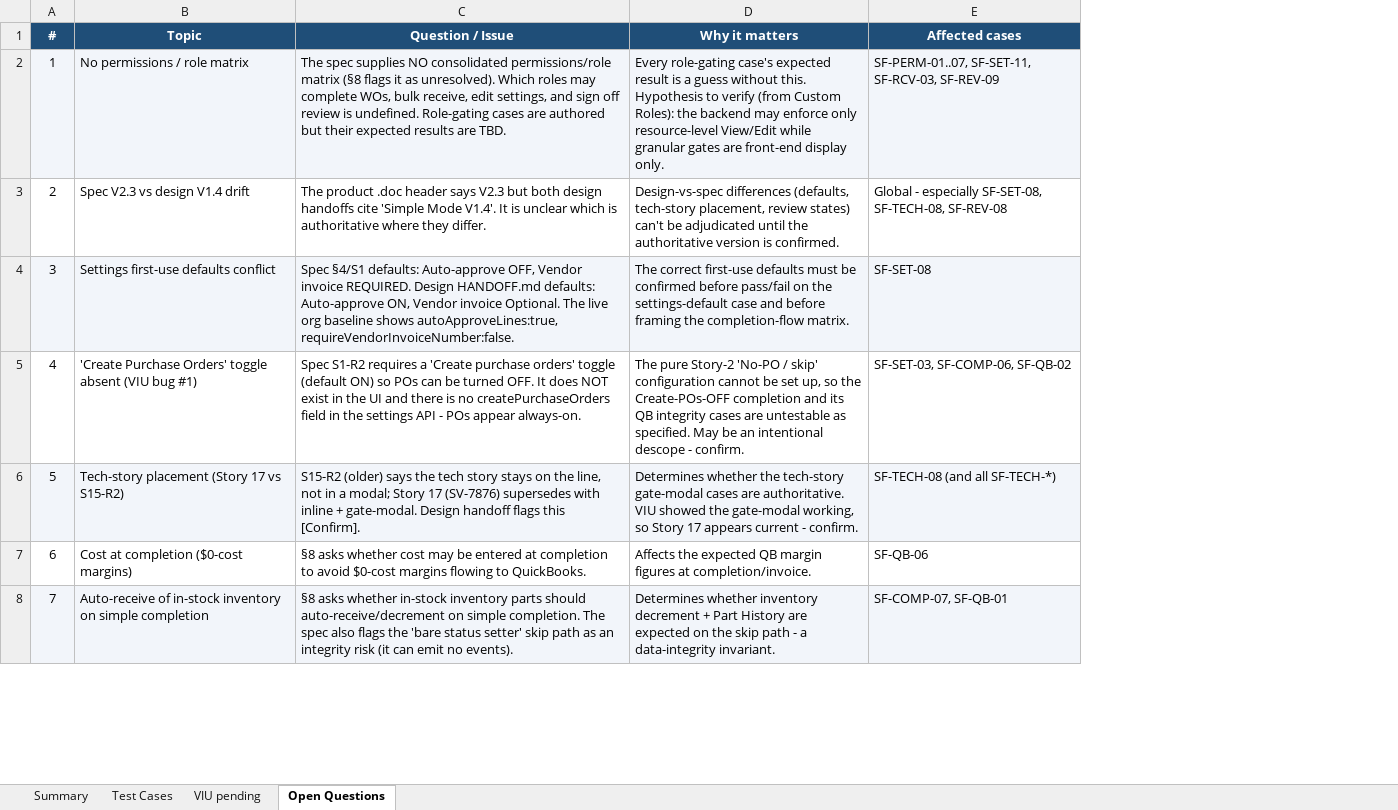
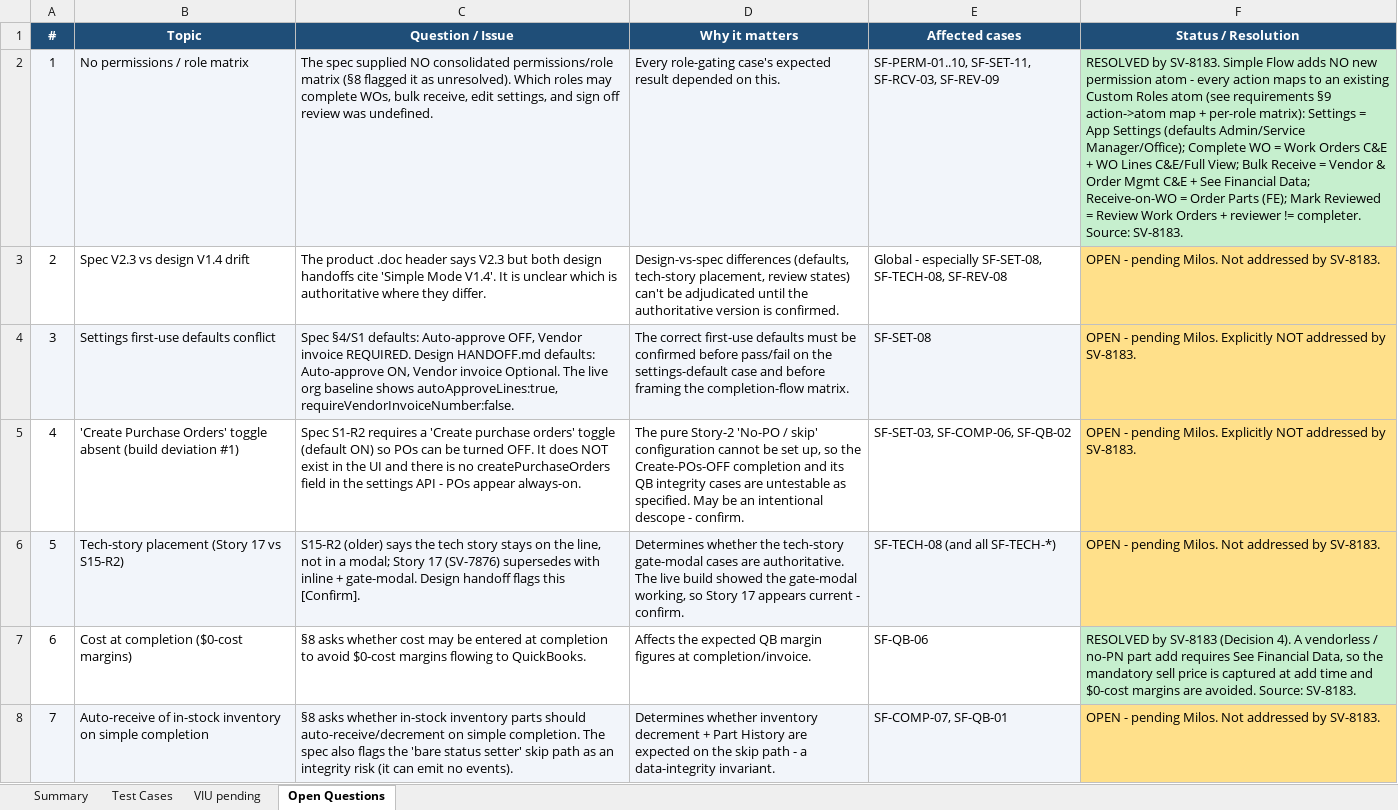
Before and after one commit to bilalmuzamil-sketch/Manual-test-Cases, an Excel workbook: build/simple-flow/SimpleFlow_V1_TestCases.xlsx, sheet Open Questions, drawn as a sheet; only a part is shown; values as stored, in another font and other column widths than the file's, no borders; the diff covers the shown part only; the diff names each change by its address in the sheet, - before the commit and + after, or states it on an @@ line.

```diff
--- a/build/simple-flow/SimpleFlow_V1_TestCases.xlsx (sheet Open Questions)
+++ b/build/simple-flow/SimpleFlow_V1_TestCases.xlsx (sheet Open Questions)
+column F (Status / Resolution), rows 2-8: RESOLVED by SV-8183. Simple Flow adds NO new permission atom - every action maps to an existing Custom Roles atom (see requirements §9 action->atom map + per-role matrix): Settings = App Settings (defaults Admin/Service Manager/Office); Complete WO = Work Orders C&E + WO Lines C&E/Full View; Bulk Receive = Vendor & Order Mgmt C&E + See Financial Data; Receive-on-WO = Order Parts (FE); Mark Reviewed = Review Work Orders + reviewer != completer. Source: SV-8183. | OPEN - pending Milos. Not addressed by SV-8183. | OPEN - pending Milos. Explicitly NOT addressed by SV-8183. | OPEN - pending Milos. Explicitly NOT addressed by SV-8183. | OPEN - pending Milos. Not addressed by SV-8183. | RESOLVED by SV-8183 (Decision 4). A vendorless / no-PN part add requires See Financial Data, so the mandatory sell price is captured at add time and $0-cost margins are avoided. Source: SV-8183. | OPEN - pending Milos. Not addressed by SV-8183.
-C2 (Question / Issue): The spec supplies NO consolidated permissions/role matrix (§8 flags it as unresolved). Which roles may complete WOs, bulk receive, edit settings, and sign off review is undefined. Role-gating cases are authored but their expected results are TBD.
+C2 (Question / Issue): The spec supplied NO consolidated permissions/role matrix (§8 flagged it as unresolved). Which roles may complete WOs, bulk receive, edit settings, and sign off review was undefined.
-D2 (Why it matters): …expected result is a guess without this. Hypothesis to verify (from Custom Roles): the backend may enforce only resource-level View/Edit while granular gates are front-end display only.
+D2 (Why it matters): …expected result depended on this.
-E2 (Affected cases): SF-PERM-01..07, SF-SET-11, SF-RCV-03,…
+E2 (Affected cases): SF-PERM-01..10, SF-SET-11, SF-RCV-03,…
-B5 (Topic): …toggle absent (VIU bug #1)
+B5 (Topic): …toggle absent (build deviation #1)
-D6 (Why it matters): …are authoritative. VIU showed the…
+D6 (Why it matters): …are authoritative. The live build showed the…
```
Also changed, not shown: 4 edited cells elsewhere in this sheet, sheet Test Cases, sheet VIU pending, sheet Summary, testrail-import/simple-flow-v1-testrail-import.xlsx, 8 other files.
